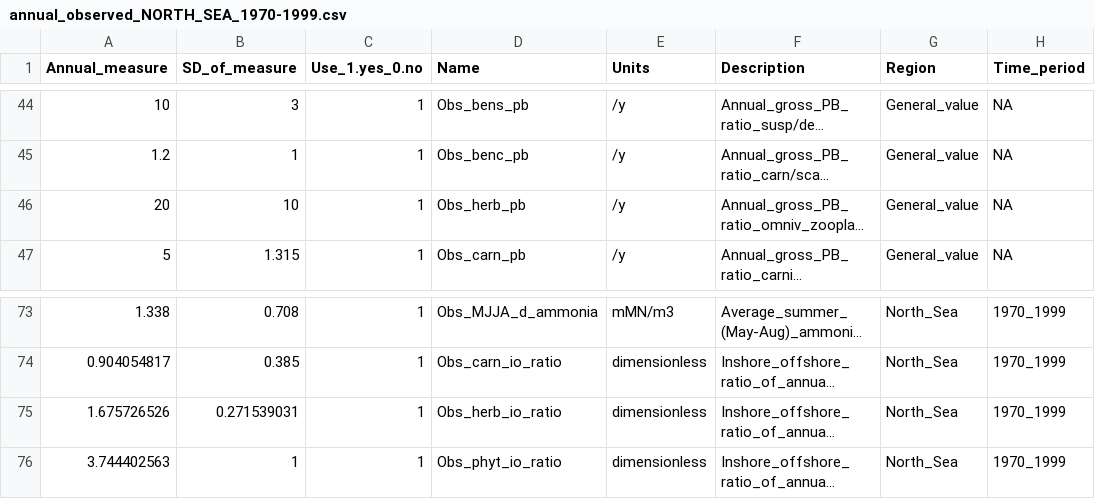
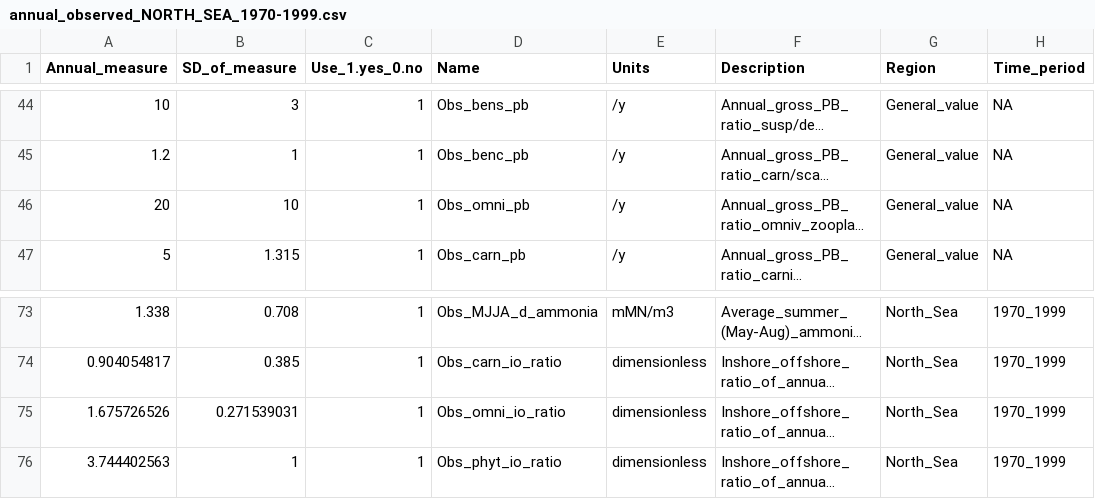
Before and after one commit to cran/StrathE2E2, a CSV file: inst/extdata/Models/North_Sea/1970-1999/Target/annual_observed_NORTH_SEA_1970-1999.csv, drawn as a sheet; only a part is shown, gaps mark what is left out; long unchanged cells end in …; the diff names each change by its address in the sheet, - before the commit and + after, or states it on an @@ line.

```diff
--- a/inst/extdata/Models/North_Sea/1970-1999/Target/annual_observed_NORTH_SEA_1970-1999.csv
+++ b/inst/extdata/Models/North_Sea/1970-1999/Target/annual_observed_NORTH_SEA_1970-1999.csv
-D46 (Name): Obs_herb_pb
+D46 (Name): Obs_omni_pb
-D75 (Name): Obs_herb_io_ratio
+D75 (Name): Obs_omni_io_ratio
```
Also changed, not shown: inst/extdata/Internal.data/StrathE2E_parameter_list.csv, inst/extdata/Models/North_Sea/1970-1999/Param/initial_values_NORTH_SEA_1970-1999.csv, 48 other files.
